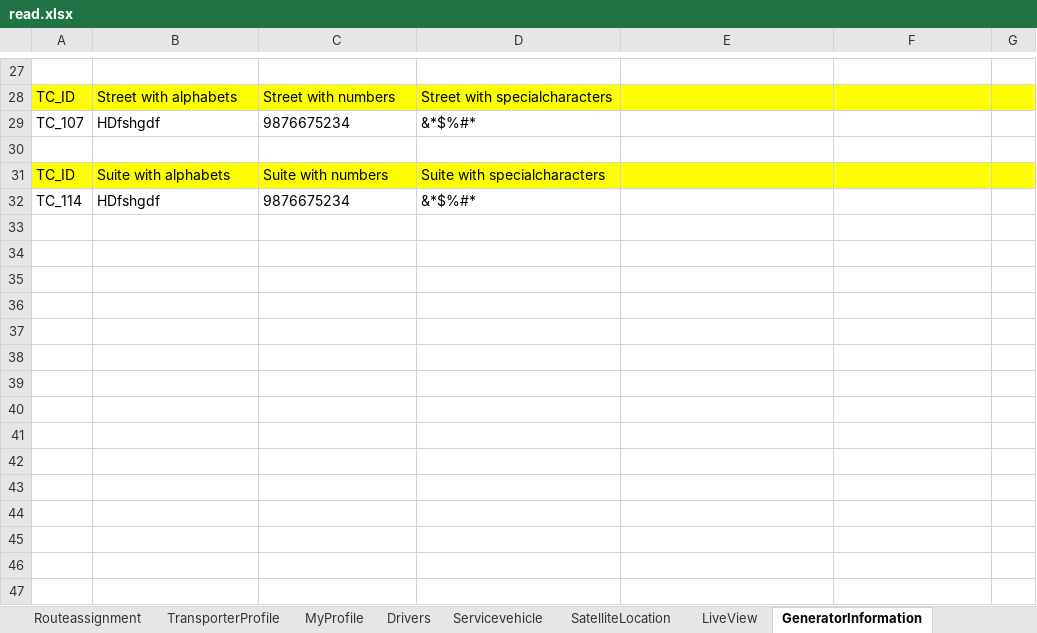
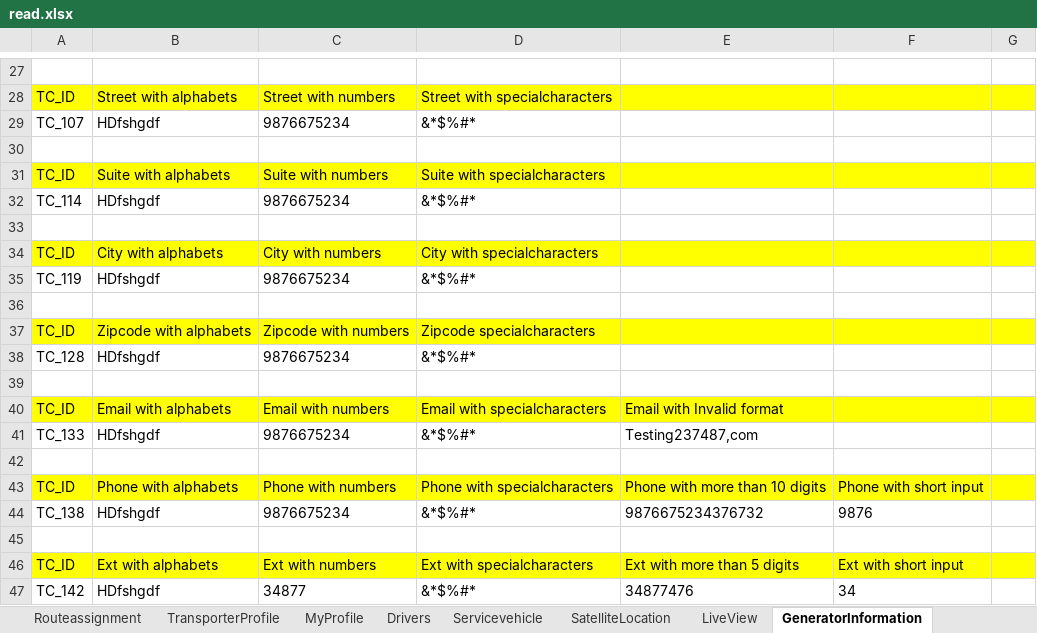
Before and after one commit to rajeev-pravaah/Main, an Excel workbook: OctopusSaaS_Dev_Nagaveni/Test data/read.xlsx, sheet GeneratorInformation, drawn as a sheet; only a part is shown, gaps mark what is left out; values as stored, in another font and other column widths than the file's, no borders; the diff names each change by its address in the sheet, - before the commit and + after, or states it on an @@ line.

Commit message:
written test cases till TC_128

```diff
--- a/OctopusSaaS_Dev_Nagaveni/Test data/read.xlsx (sheet GeneratorInformation)
+++ b/OctopusSaaS_Dev_Nagaveni/Test data/read.xlsx (sheet GeneratorInformation)
+row 33: (empty)
+row 34: TC_ID | City with alphabets | City with numbers | City with specialcharacters
+row 35: TC_119 | HDfshgdf | 9876675234 | &*$%#*
+row 36: (empty)
+row 37: TC_ID | Zipcode with alphabets | Zipcode with numbers | Zipcode specialcharacters
+row 38: TC_128 | HDfshgdf | 9876675234 | &*$%#*
+row 39: (empty)
+row 40: TC_ID | Email with alphabets | Email with numbers | Email with specialcharacters | Email with Invalid format
+row 41: TC_133 | HDfshgdf | 9876675234 | &*$%#* | Testing237487,com
+row 42: (empty)
+row 43: TC_ID | Phone with alphabets | Phone with numbers | Phone with specialcharacters | Phone with more than 10 digits | Phone with short input
+row 44: TC_138 | HDfshgdf | 9876675234 | &*$%#* | 9876675234376732 | 9876
+row 45: (empty)
+row 46: TC_ID | Ext with alphabets | Ext with numbers | Ext with specialcharacters | Ext with more than 5 digits | Ext with short input
+row 47: TC_142 | HDfshgdf | 34877 | &*$%#* | 34877476 | 34
```
Also changed, not shown: 26 other files.
